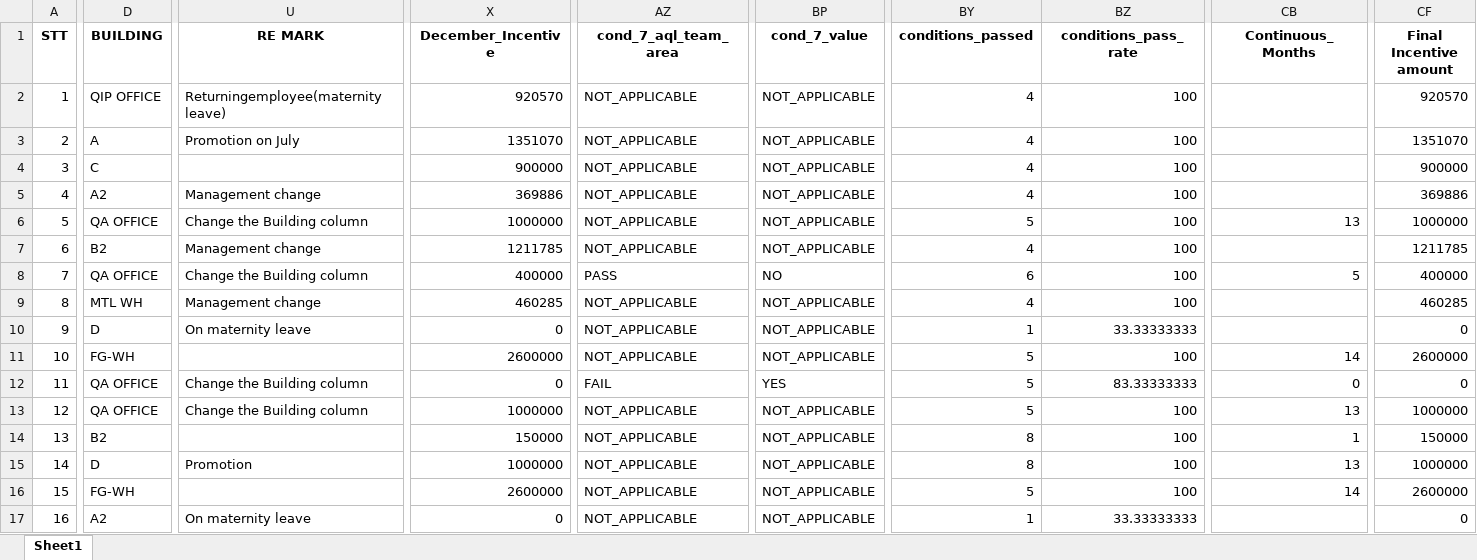
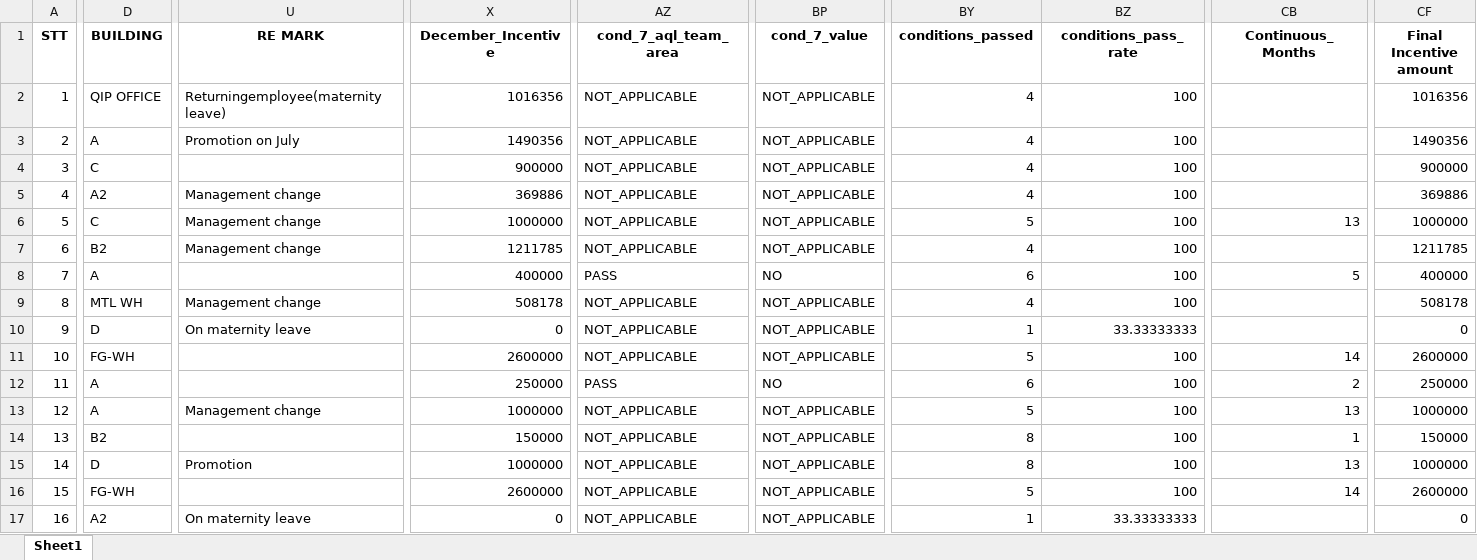
Before and after one commit to moonkaicuzui/qip-dashboard, an Excel workbook: docs/output_QIP_incentive_december_2025_Complete_V10.0_Complete.xlsx, sheet Sheet1, drawn as a sheet; only a part is shown, gaps mark what is left out; values as stored, in another font and other column widths than the file's, no borders; the diff covers the shown part only; the diff names each change by its address in the sheet, - before the commit and + after, or states it on an @@ line.

```diff
--- a/docs/output_QIP_incentive_december_2025_Complete_V10.0_Complete.xlsx (sheet Sheet1)
+++ b/docs/output_QIP_incentive_december_2025_Complete_V10.0_Complete.xlsx (sheet Sheet1)
-X2 (December_Incentive): 920570
+X2 (December_Incentive): 1016356
-CF2 (Final Incentive amount): 920570
+CF2 (Final Incentive amount): 1016356
-X3 (December_Incentive): 1351070
+X3 (December_Incentive): 1490356
-CF3 (Final Incentive amount): 1351070
+CF3 (Final Incentive amount): 1490356
-D6 (BUILDING): QA OFFICE
+D6 (BUILDING): C
-U6 (RE MARK): Change the Building column
+U6 (RE MARK): Management change
-D8 (BUILDING): QA OFFICE
+D8 (BUILDING): A
-U8 (RE MARK): Change the Building column
+U8 (RE MARK): (empty)
-X9 (December_Incentive): 460285
+X9 (December_Incentive): 508178
-CF9 (Final Incentive amount): 460285
+CF9 (Final Incentive amount): 508178
-D12:D13 (BUILDING): QA OFFICE
+D12:D13 (BUILDING): A
-U12 (RE MARK): Change the Building column
+U12 (RE MARK): (empty)
-X12 (December_Incentive): 0
+X12 (December_Incentive): 250000
-AZ12 (cond_7_aql_team_area): FAIL
+AZ12 (cond_7_aql_team_area): PASS
-BP12 (cond_7_value): YES
+BP12 (cond_7_value): NO
-BY12 (conditions_passed): 5
+BY12 (conditions_passed): 6
-BZ12 (conditions_pass_rate): 83.33333333
+BZ12 (conditions_pass_rate): 100
-CB12 (Continuous_Months): 0
+CB12 (Continuous_Months): 2
-CF12 (Final Incentive amount): 0
+CF12 (Final Incentive amount): 250000
-U13 (RE MARK): Change the Building column
+U13 (RE MARK): Management change
```
Also changed, not shown: 147 edited cells elsewhere in this sheet, 9 other files.
